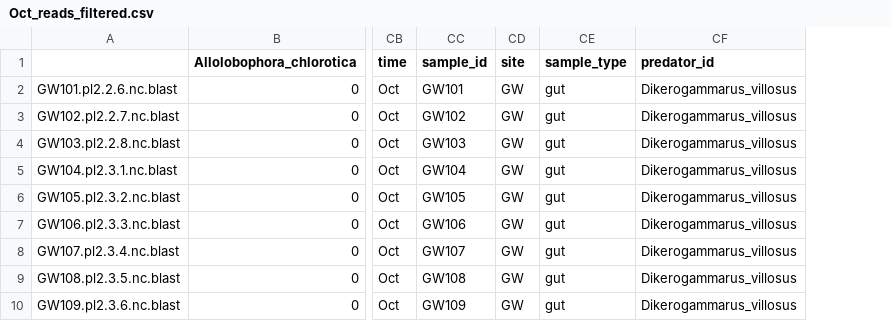
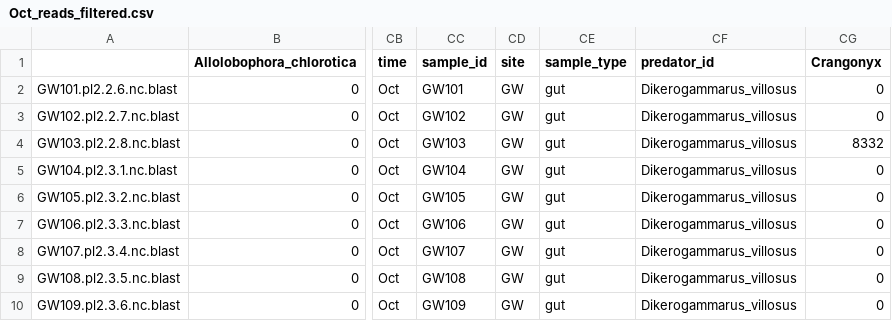
Before and after one commit to mbenucci/Dv_Gz_MATI, a CSV file: R/Oct_reads_filtered.csv, drawn as a sheet; only a part is shown, gaps mark what is left out; the diff names each change by its address in the sheet, - before the commit and + after, or states it on an @@ line.

Commit message:
crangonyx summed plus work on eDNA and gut contents

```diff
--- a/R/Oct_reads_filtered.csv
+++ b/R/Oct_reads_filtered.csv
+column CG (Crangonyx), rows 2-10: 0 | 0 | 8332 | 0 | 0 | 0 | 0 | 0 | 0
```
Also changed, not shown: R/May_ratio_filtered.csv, R/May_reads_filtered.csv, 1 other file.
